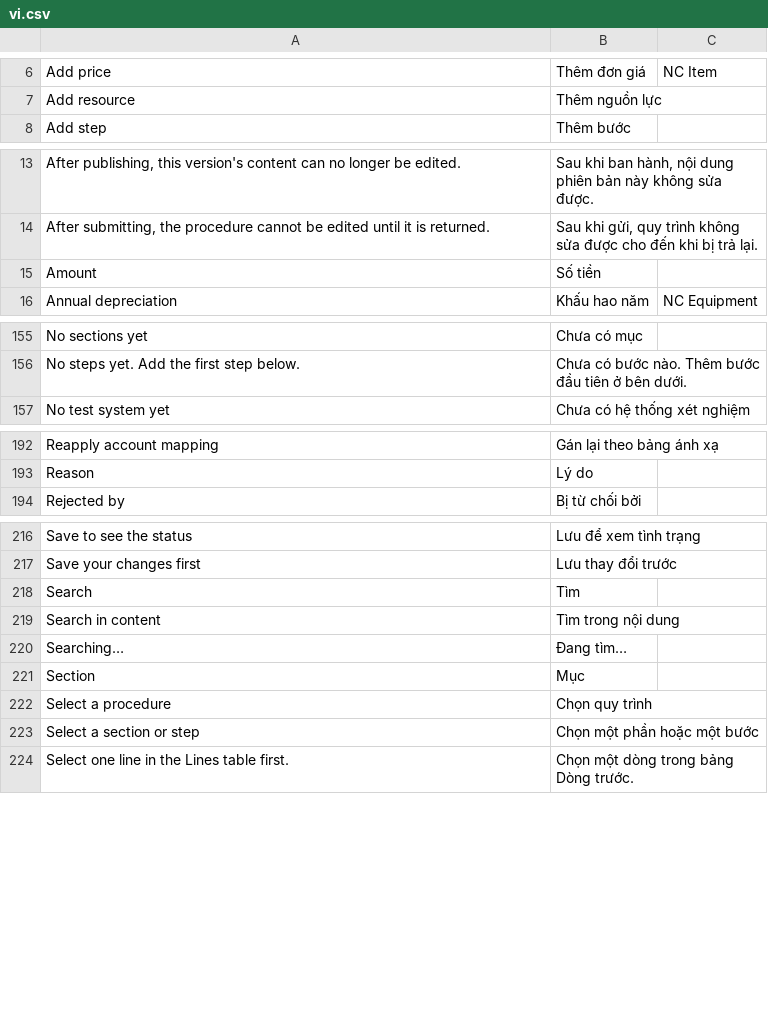
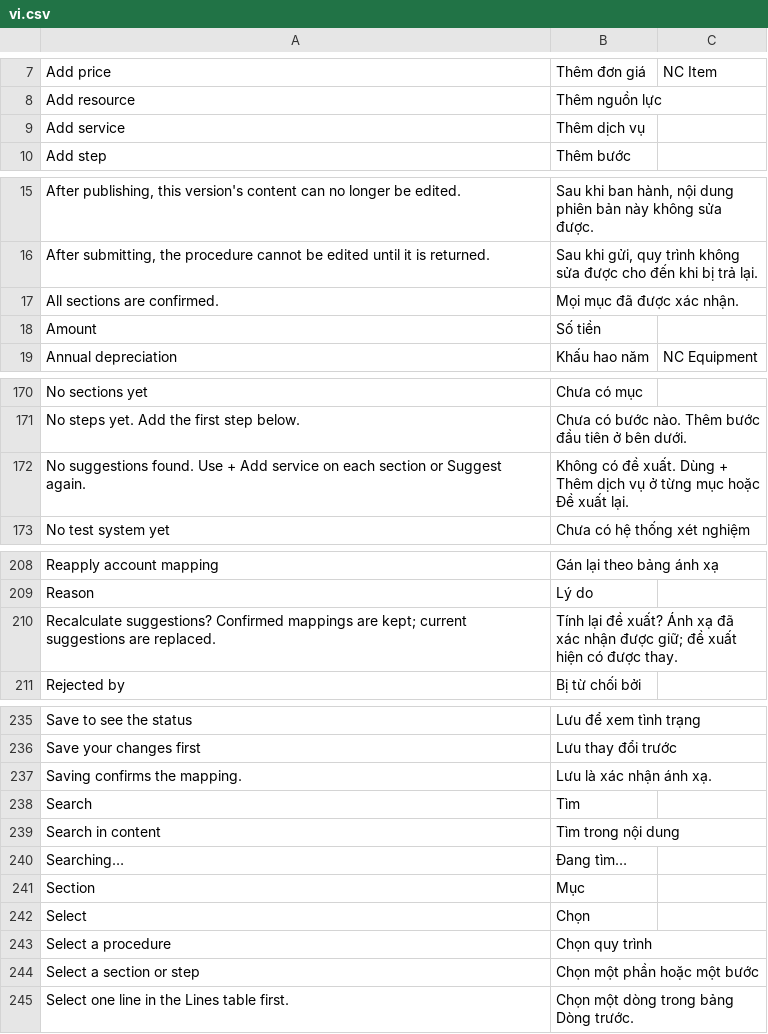
Before and after one commit to tiendj28-dotcom/normcore, a CSV file: normcore/translations/vi.csv, drawn as a sheet; only a part is shown, gaps mark what is left out; the diff covers the shown part only; the diff names each change by its address in the sheet, - before the commit and + after, or states it on an @@ line.

```diff
--- a/normcore/translations/vi.csv
+++ b/normcore/translations/vi.csv
+row 9: Add service | Thêm dịch vụ
+row 17: All sections are confirmed. | Mọi mục đã được xác nhận.
+row 172: No suggestions found. Use + Add service on each section or Suggest again. | Không có đề xuất. Dùng + Thêm dịch vụ ở từng mục hoặc Đề xuất lại.
+row 210: Recalculate suggestions? Confirmed mappings are kept; current suggestions are replaced. | Tính lại đề xuất? Ánh xạ đã xác nhận được giữ; đề xuất hiện có được thay.
+row 237: Saving confirms the mapping. | Lưu là xác nhận ánh xạ.
+row 242: Select | Chọn
```
Also changed, not shown: 18 added rows elsewhere in this file, 5 other files.
